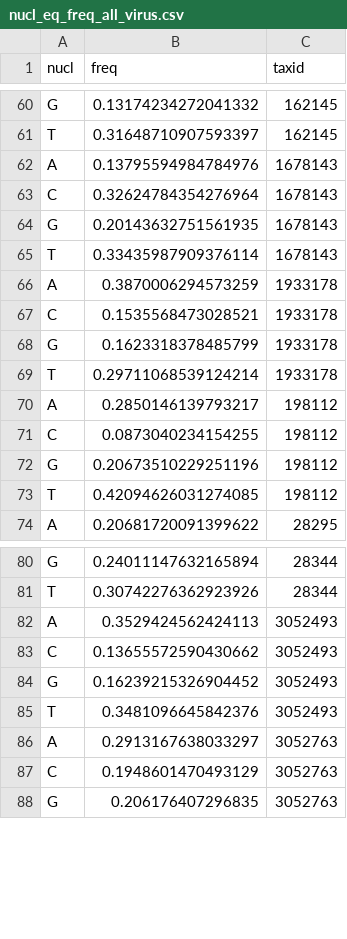
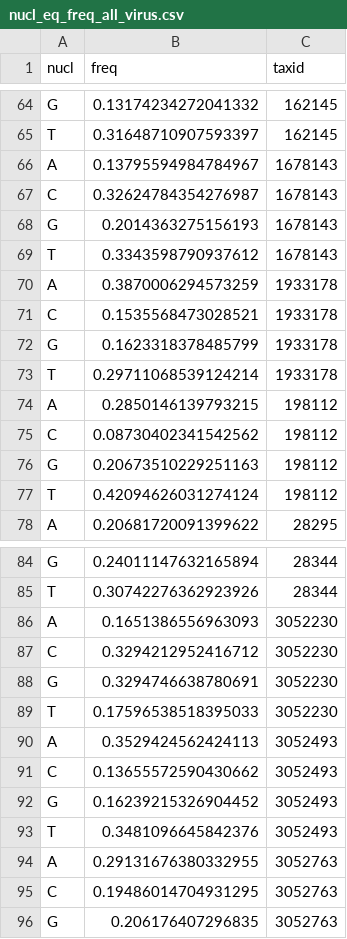
Before and after one commit to mitoclub/RNAViralMutSpec, a CSV file: viral_spectra/data/nucl_eq_freq_all_virus.csv, drawn as a sheet; only a part is shown, gaps mark what is left out; the diff covers the shown part only.

```diff
--- a/viral_spectra/data/nucl_eq_freq_all_virus.csv
+++ b/viral_spectra/data/nucl_eq_freq_all_virus.csv
@@ -61,6 +65,6 @@ G,0.13174234272041332,162145
 T,0.31648710907593397,162145
-A,0.13795594984784976,1678143
-C,0.32624784354276964,1678143
-G,0.20143632751561935,1678143
-T,0.33435987909376114,1678143
+A,0.13795594984784967,1678143
+C,0.32624784354276987,1678143
+G,0.2014363275156193,1678143
+T,0.3343598790937612,1678143
 A,0.3870006294573259,1933178
@@ -69,6 +73,6 @@ G,0.1623318378485799,1933178
 T,0.29711068539124214,1933178
-A,0.2850146139793217,198112
-C,0.0873040234154255,198112
-G,0.20673510229251196,198112
-T,0.42094626031274085,198112
+A,0.2850146139793215,198112
+C,0.08730402341542562,198112
+G,0.20673510229251163,198112
+T,0.42094626031274124,198112
 A,0.20681720091399622,28295
@@ -81,2 +85,6 @@ G,0.24011147632165894,28344
 T,0.30742276362923926,28344
+A,0.1651386556963093,3052230
+C,0.3294212952416712,3052230
+G,0.3294746638780691,3052230
+T,0.17596538518395033,3052230
 A,0.3529424562424113,3052493
@@ -85,4 +93,4 @@ G,0.16239215326904452,3052493
 T,0.3481096645842376,3052493
-A,0.2913167638033297,3052763
-C,0.1948601470493129,3052763
+A,0.29131676380332955,3052763
+C,0.19486014704931295,3052763
 G,0.206176407296835,3052763
```
Also changed, not shown: 8 added rows, 4 removed rows and 25 edited cells elsewhere in this file, viral_spectra/data/aminoacid_eq_freq_all_virus.csv, 4 other files.
